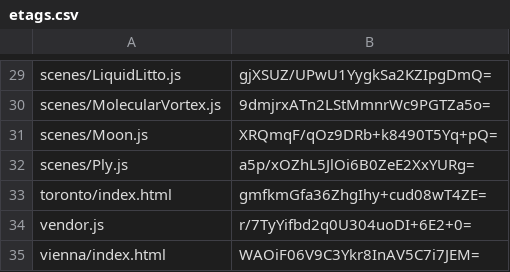
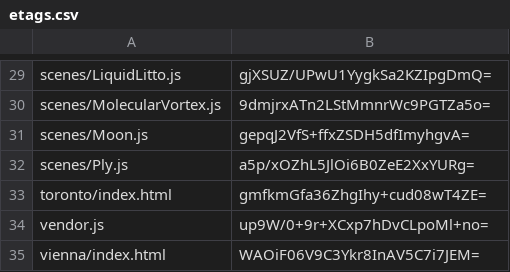
Before and after one commit to artificialmuseum/staging, a CSV file: docs/etags.csv, drawn as a sheet; only a part is shown, gaps mark what is left out.

```diff
--- a/docs/etags.csv
+++ b/docs/etags.csv
@@ -30,6 +30,6 @@ scenes/LiquidLitto.js,gjXSUZ/UPwU1YygkSa2KZIpgDmQ=
 scenes/MolecularVortex.js,9dmjrxATn2LStMmnrWc9PGTZa5o=
-scenes/Moon.js,XRQmqF/qOz9DRb+k8490T5Yq+pQ=
+scenes/Moon.js,gepqJ2VfS+ffxZSDH5dfImyhgvA=
 scenes/Ply.js,a5p/xOZhL5JlOi6B0ZeE2XxYURg=
 toronto/index.html,gmfkmGfa36ZhgIhy+cud08wT4ZE=
-vendor.js,r/7TyYifbd2q0U304uoDI+6E2+0=
+vendor.js,up9W/0+9r+XCxp7hDvCLpoMl+no=
 vienna/index.html,WAOiF06V9C3Ykr8InAV5C7i7JEM=
```
Also changed, not shown: 4 other files.
